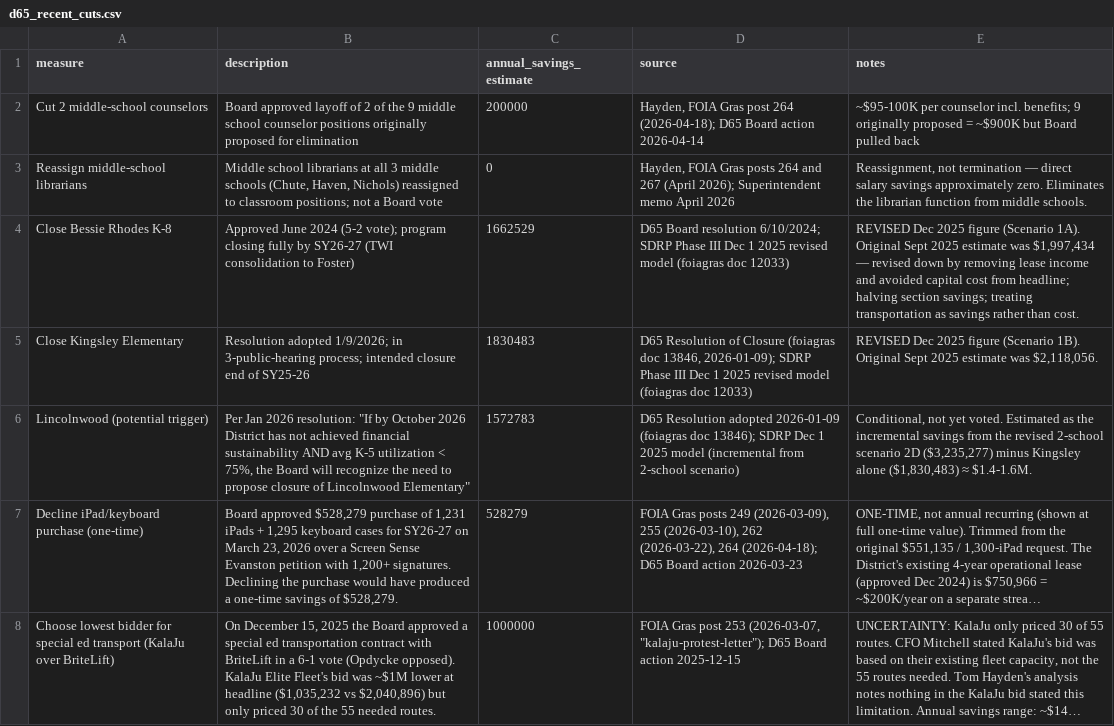
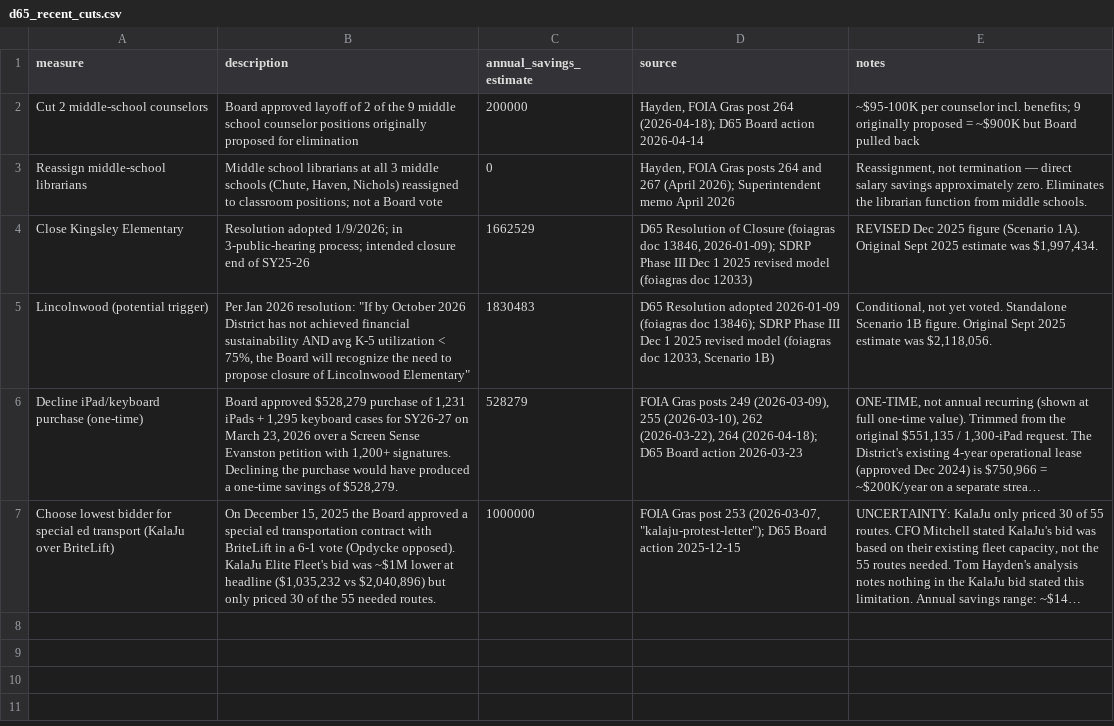
Before and after one commit to d65-legionofnerds/d65-legionofnerds.github.io, a CSV file: dataanalysis/data/d65_recent_cuts.csv, drawn as a sheet; long unchanged cells end in …; removed rows and columns are numbered as before the commit, all else as after; the diff names each change by its address in the sheet, - before the commit and + after, or states it on an @@ line.

Commit message:
revised savings figures in  admin-growth-final

```diff
--- a/dataanalysis/data/d65_recent_cuts.csv
+++ b/dataanalysis/data/d65_recent_cuts.csv
-row 4: Close Bessie Rhodes K-8 | Approved June 2024 (5-2 vote); program closing fully by SY26-27 (TWI consolidation to Foster) | 1662529 | D65 Board resolution 6/10/2024; SDRP Phase III Dec 1 2025 revised model (foiagras doc 12033) | REVISED Dec 2025 figure (Scenario 1A). Original Sept 2025 estimate was $1,997,434 — revised down by removing lease income and avoided capital cost from headline; halving section savings; treating transportation as savings rather than cost.
-C4 (annual_savings_estimate): 1830483
+C4 (annual_savings_estimate): 1662529
-E4 (notes): …figure (Scenario 1B). Original Sept 2025 estimate was $2,118,056.
+E4 (notes): …figure (Scenario 1A). Original Sept 2025 estimate was $1,997,434.
-C5 (annual_savings_estimate): 1572783
+C5 (annual_savings_estimate): 1830483
-D5 (source): …13846); SDRP Dec 1 2025 model (incremental from 2-school scenario)
+D5 (source): …13846); SDRP Phase III Dec 1 2025 revised model (foiagras doc 12033, Scenario 1B)
-E5 (notes): …yet voted. Estimated as the incremental savings from the revised 2-school scenario 2D ($3,235,277) minus Kingsley alone ($1,830,483) ≈ $1.4-1.6M.
+E5 (notes): …yet voted. Standalone Scenario 1B figure. Original Sept 2025 estimate was $2,118,056.
```
Also changed, not shown: 3 other files.
